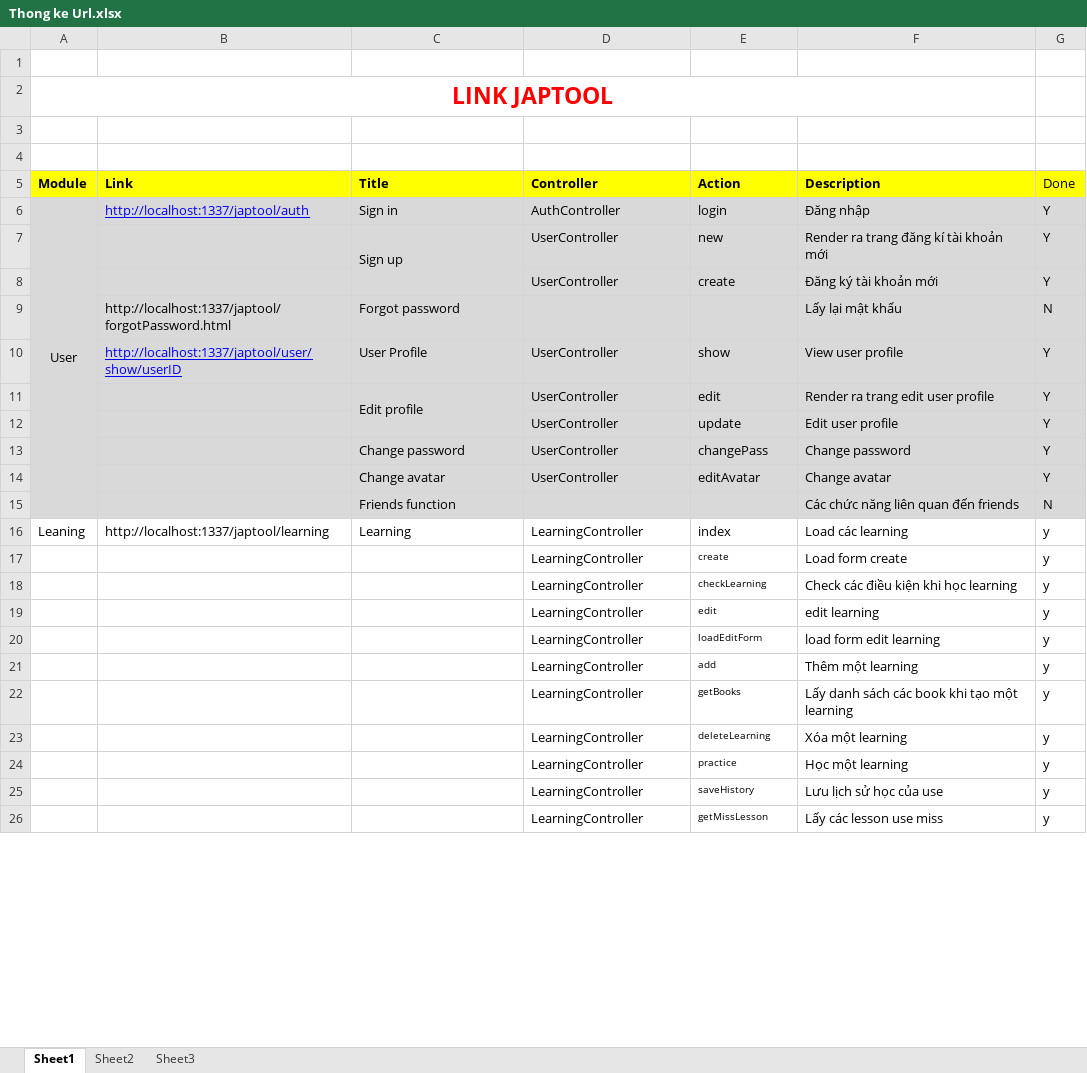
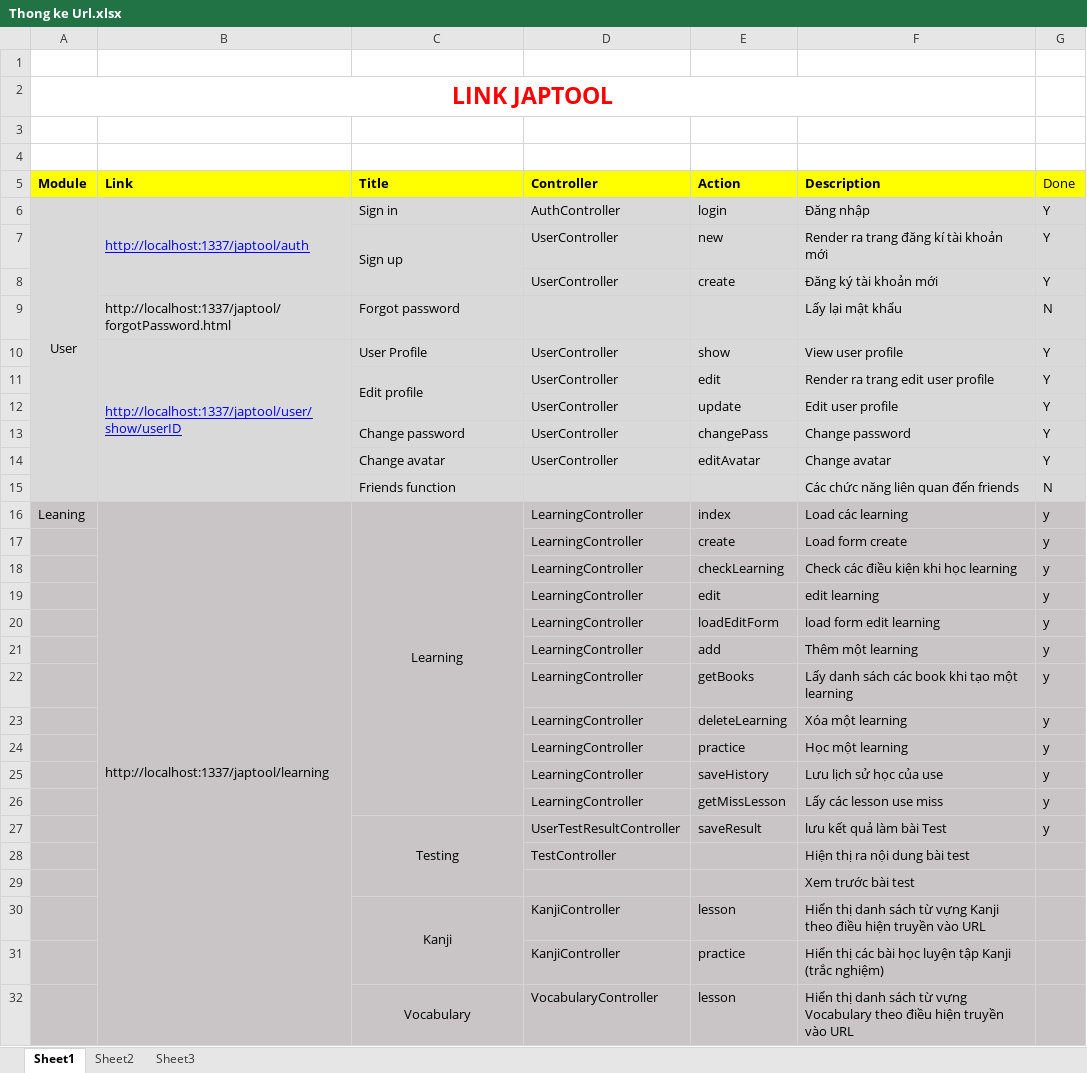
Before and after one commit to tugigroup/japtool, an Excel workbook: Thong ke Url.xlsx, sheet Sheet1, drawn as a sheet; only a part is shown; values as stored, in another font and other column widths than the file's, no borders; the diff covers the shown part only; the diff names each change by its address in the sheet, - before the commit and + after, or states it on an @@ line.

Commit message:
update url

```diff
--- a/Thong ke Url.xlsx (sheet Sheet1)
+++ b/Thong ke Url.xlsx (sheet Sheet1)
+B6:B8 merged
+B10:B15 merged
-A16:G26 fill: none
+A16:G26 fill: #C9C5C6
+B16:B33 merged
-C16 alignment: left
+C16 alignment: center
+C16:C26 merged
@@ E17:E26 text size: larger @@
+row 27:  |  | Testing | UserTestResultController | saveResult | lưu kết quả làm bài Test | y
+row 28:  |  |  | TestController |  | Hiện thị ra nội dung bài test
+row 29:  |  |  |  |  | Xem trước bài test
+row 30:  |  | Kanji | KanjiController | lesson | Hiển thị danh sách từ vựng Kanji theo điều hiện truyền vào URL
+row 31:  |  |  | KanjiController | practice | Hiển thị các bài học luyện tập Kanji (trắc nghiệm)
+row 32:  |  | Vocabulary | VocabularyController | lesson | Hiển thị danh sách từ vựng Vocabulary theo điều hiện truyền vào URL
```
Also changed, not shown: 4 added rows and 3 edited cells elsewhere in this sheet.
